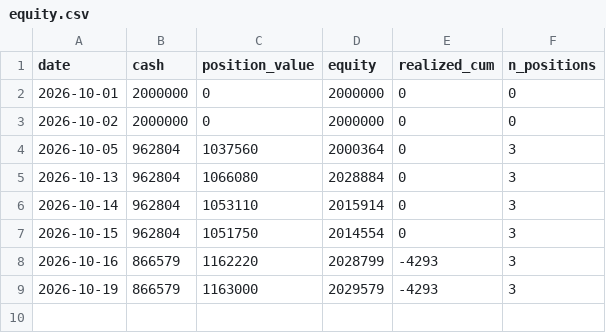
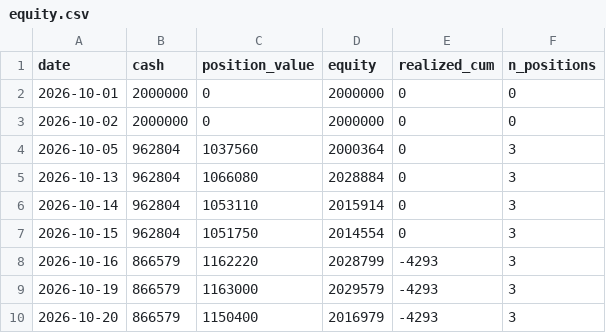
Before and after one commit to hiratora/stock-analysis, a CSV file: paper/equity.csv, drawn as a sheet.

```diff
--- a/paper/equity.csv
+++ b/paper/equity.csv
@@ -9 +9,2 @@ date,cash,position_value,equity,realized_cum,n_positions
 2026-10-19,866579,1163000,2029579,-4293,3
+2026-10-20,866579,1150400,2016979,-4293,3
```
Also changed, not shown: outputs/latest/basic_screen.csv, paper/positions.csv, 15 other files.
